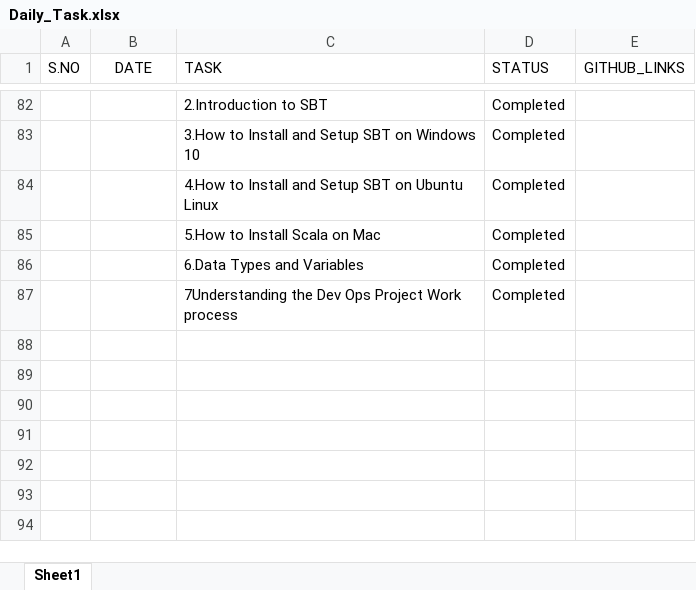
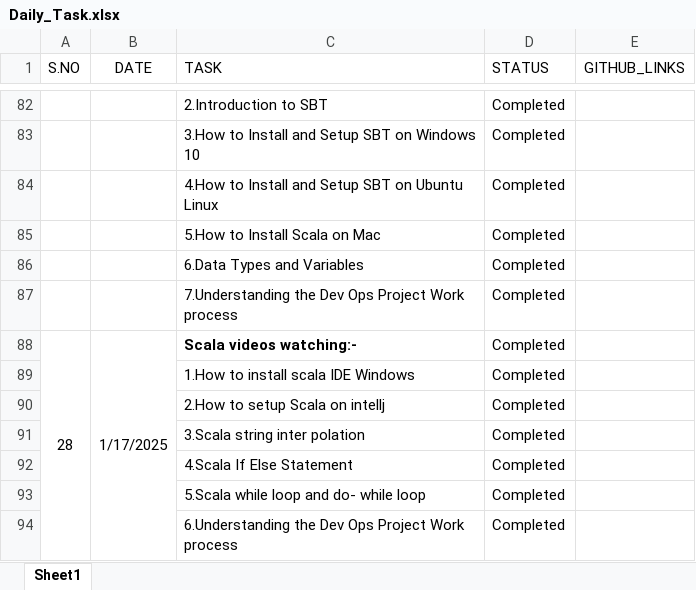
Before and after one commit to Swathiloya/Daily_Status, an Excel workbook: Daily_Task.xlsx, sheet Sheet1, drawn as a sheet; only a part is shown, gaps mark what is left out; values as stored, in another font and other column widths than the file's, no borders; the diff names each change by its address in the sheet, - before the commit and + after, or states it on an @@ line.

Commit message:
17-01-2025

```diff
--- a/Daily_Task.xlsx (sheet Sheet1)
+++ b/Daily_Task.xlsx (sheet Sheet1)
-C87 (TASK): 7Understanding the Dev…
+C87 (TASK): 7.Understanding the Dev…
+row 88: 28 | 1/17/2025 | Scala videos watching:- | Completed
+row 89:  |  | 1.How to install scala IDE Windows | Completed
+row 90:  |  | 2.How to setup Scala on intellj | Completed
+row 91:  |  | 3.Scala string inter polation | Completed
+row 92:  |  | 4.Scala If Else Statement | Completed
+row 93:  |  | 5.Scala while loop and do- while loop | Completed
+row 94:  |  | 6.Understanding the Dev Ops Project Work process | Completed
```
